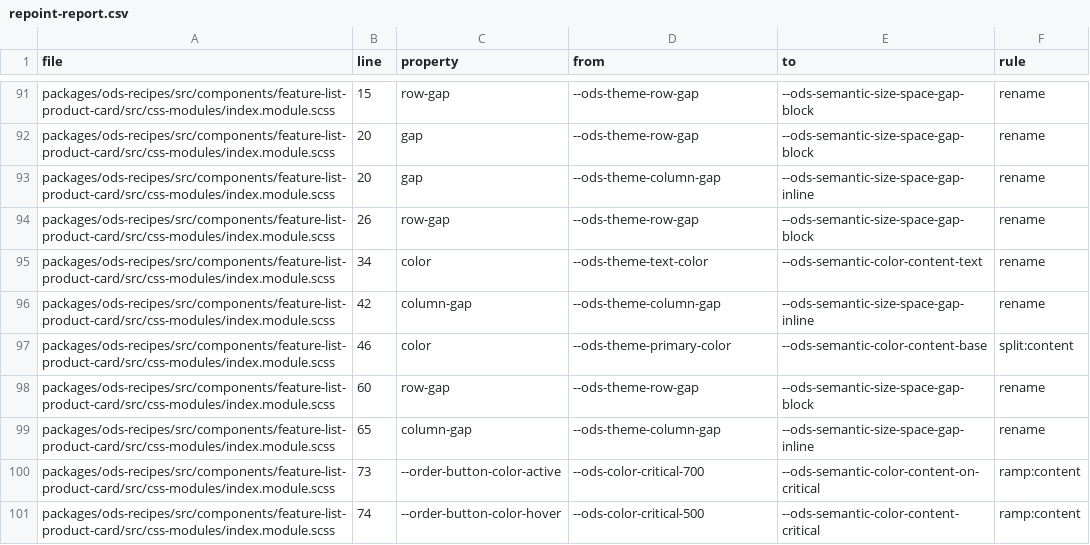
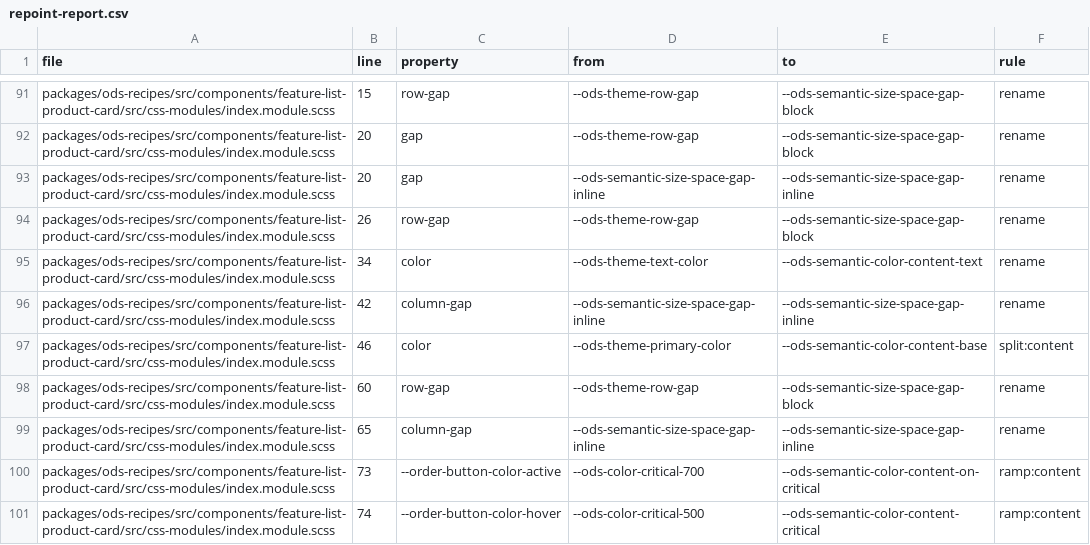
Before and after one commit to ovh/design-system, a CSV file: packages/themes/scripts/repoint-report.csv, drawn as a sheet; only a part is shown, gaps mark what is left out; the diff covers the shown part only.

```diff
--- a/packages/themes/scripts/repoint-report.csv
+++ b/packages/themes/scripts/repoint-report.csv
@@ -92,9 +92,9 @@ file,line,property,from,to,rule
 "packages/ods-recipes/src/components/feature-list-product-card/src/css-modules/index.module.scss","20","gap","--ods-theme-row-gap","--ods-semantic-size-space-gap-block","rename"
-"packages/ods-recipes/src/components/feature-list-product-card/src/css-modules/index.module.scss","20","gap","--ods-theme-column-gap","--ods-semantic-size-space-gap-inline","rename"
+"packages/ods-recipes/src/components/feature-list-product-card/src/css-modules/index.module.scss","20","gap","--ods-semantic-size-space-gap-inline","--ods-semantic-size-space-gap-inline","rename"
 "packages/ods-recipes/src/components/feature-list-product-card/src/css-modules/index.module.scss","26","row-gap","--ods-theme-row-gap","--ods-semantic-size-space-gap-block","rename"
 "packages/ods-recipes/src/components/feature-list-product-card/src/css-modules/index.module.scss","34","color","--ods-theme-text-color","--ods-semantic-color-content-text","rename"
-"packages/ods-recipes/src/components/feature-list-product-card/src/css-modules/index.module.scss","42","column-gap","--ods-theme-column-gap","--ods-semantic-size-space-gap-inline","rename"
+"packages/ods-recipes/src/components/feature-list-product-card/src/css-modules/index.module.scss","42","column-gap","--ods-semantic-size-space-gap-inline","--ods-semantic-size-space-gap-inline","rename"
 "packages/ods-recipes/src/components/feature-list-product-card/src/css-modules/index.module.scss","46","color","--ods-theme-primary-color","--ods-semantic-color-content-base","split:content"
 "packages/ods-recipes/src/components/feature-list-product-card/src/css-modules/index.module.scss","60","row-gap","--ods-theme-row-gap","--ods-semantic-size-space-gap-block","rename"
-"packages/ods-recipes/src/components/feature-list-product-card/src/css-modules/index.module.scss","65","column-gap","--ods-theme-column-gap","--ods-semantic-size-space-gap-inline","rename"
+"packages/ods-recipes/src/components/feature-list-product-card/src/css-modules/index.module.scss","65","column-gap","--ods-semantic-size-space-gap-inline","--ods-semantic-size-space-gap-inline","rename"
 "packages/ods-recipes/src/components/feature-list-product-card/src/css-modules/index.module.scss","73","--order-button-color-active","--ods-color-critical-700","--ods-semantic-color-content-on-critical","ramp:content"
```
Also changed, not shown: 29 edited cells elsewhere in this file, 57 other files.
